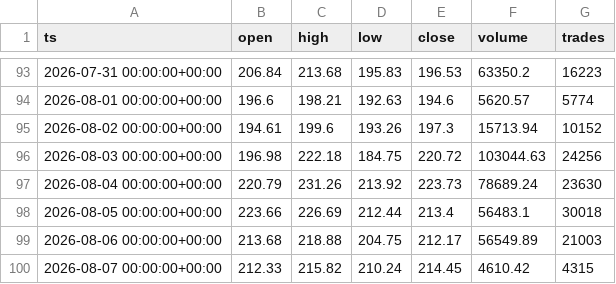
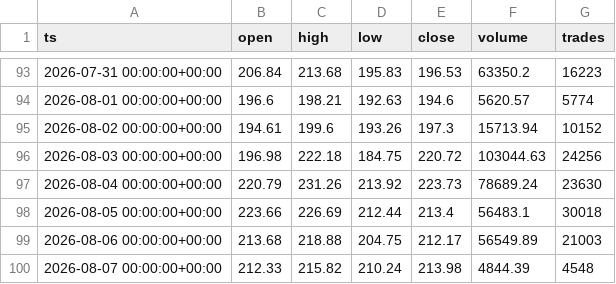
Before and after one commit to marsierz-ui/CBRS_data, a CSV file: out/xyz_CBRS_1d_master.csv, drawn as a sheet; only a part is shown, gaps mark what is left out.

```diff
--- a/out/xyz_CBRS_1d_master.csv
+++ b/out/xyz_CBRS_1d_master.csv
@@ -99,2 +99,2 @@ ts,open,high,low,close,volume,trades
 2026-08-06 00:00:00+00:00,213.68,218.88,204.75,212.17,56549.89,21003
-2026-08-07 00:00:00+00:00,212.33,215.82,210.24,214.45,4610.42,4315
+2026-08-07 00:00:00+00:00,212.33,215.82,210.24,213.98,4844.39,4548
```
Also changed, not shown: out/xyz_CBRS_1h_master.csv, out/xyz_CBRS_1m_master.csv, 1 other file.
